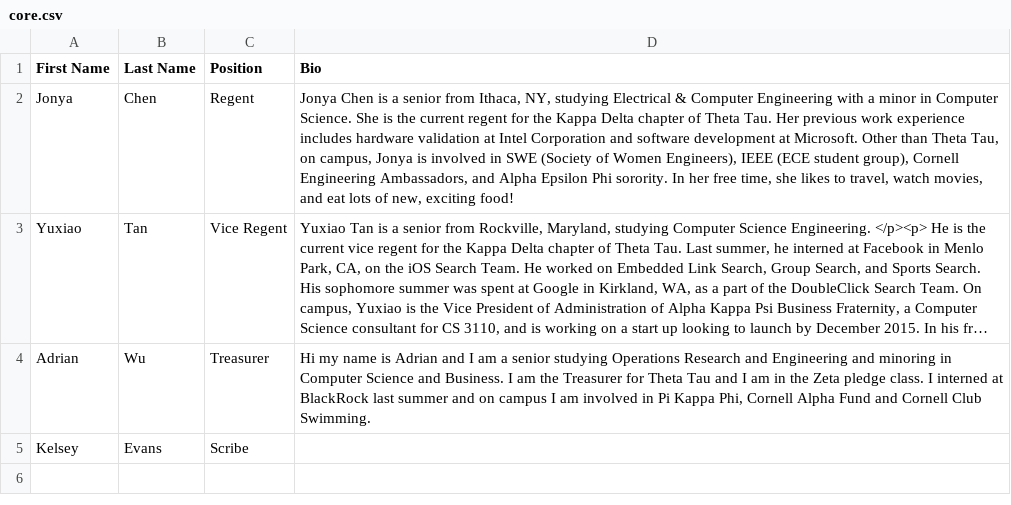
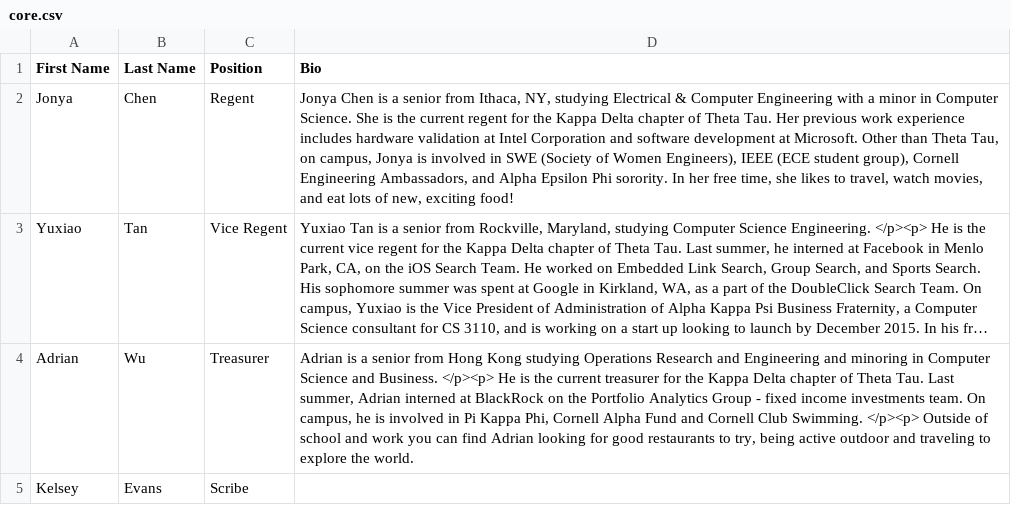
Before and after one commit to yuxiaotan/thetatauwebsite, a CSV file: core.csv, drawn as a sheet; long unchanged cells end in …; the diff names each change by its address in the sheet, - before the commit and + after, or states it on an @@ line.

Commit message:
Adrian is Adrian

```diff
--- a/core.csv
+++ b/core.csv
-D4 (Bio): Hi my name is Adrian and I am a senior studying Operations Research and Engineering and minoring in Computer Science and Business. I am the Treasurer for Theta Tau and I am in the Zeta pledge class. I interned at BlackRock last summer and on campus I am involved in Pi Kappa Phi, Cornell Alpha Fund and Cornell Club Swimming.
+D4 (Bio): Adrian is a senior from Hong Kong studying Operations Research and Engineering and minoring in Computer Science and Business. </p><p> He is the current treasurer for the Kappa Delta chapter of Theta Tau. Last summer, Adrian interned at BlackRock on the Portfolio Analytics Group - fixed income investments team. On campus, he is involved in Pi Kappa Phi, Cornell Alpha Fund and Cornell Club Swimming. </p><p> Outside of school and work you can find Adrian looking for good restaurants to try, being active outdoor and traveling to explore the world.
```
Also changed, not shown: brothers.csv.
